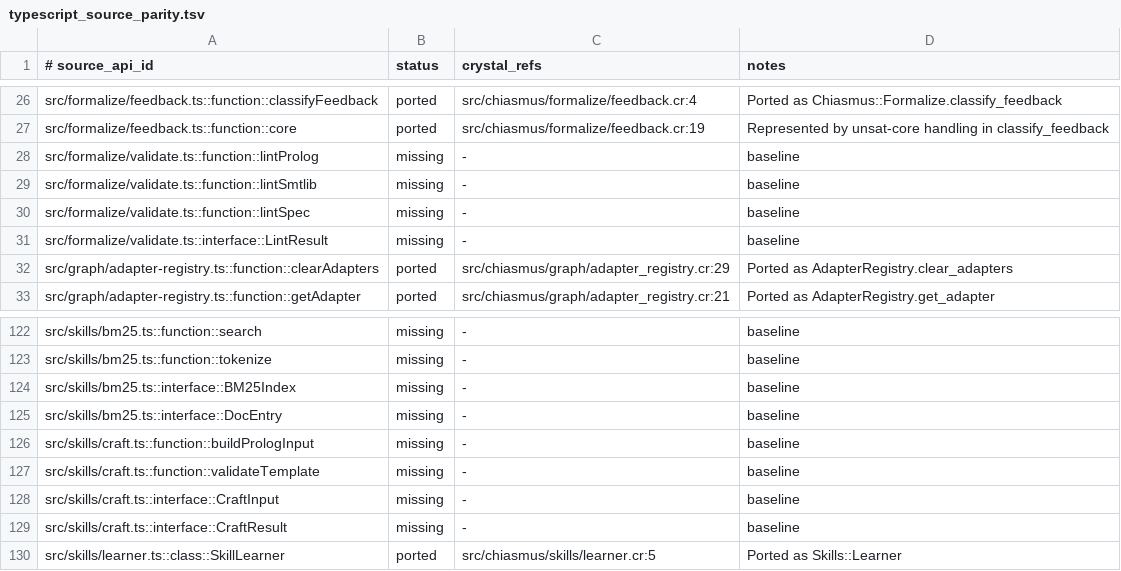
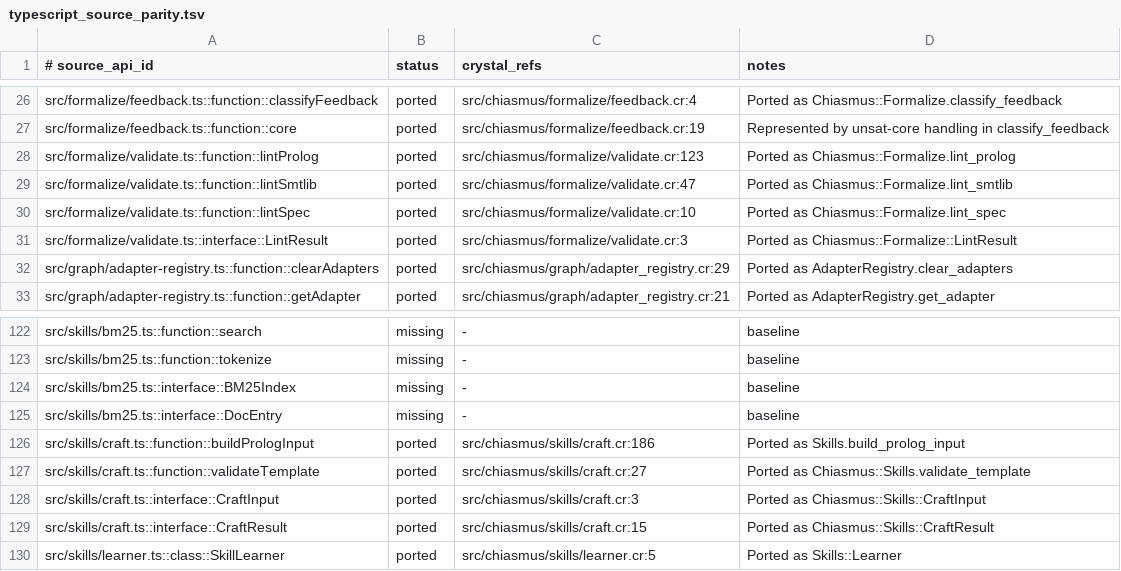
Before and after one commit to dsisnero/chiasmus.cr, a TSV file: plans/inventory/typescript_source_parity.tsv, drawn as a sheet; only a part is shown, gaps mark what is left out.

```diff
--- a/plans/inventory/typescript_source_parity.tsv
+++ b/plans/inventory/typescript_source_parity.tsv
@@ -27,6 +27,6 @@ src/formalize/feedback.ts::function::classifyFeedback	ported	src/chiasmus/formal
 src/formalize/feedback.ts::function::core	ported	src/chiasmus/formalize/feedback.cr:19	Represented by unsat-core handling in classify_feedback
-src/formalize/validate.ts::function::lintProlog	missing	-	baseline
-src/formalize/validate.ts::function::lintSmtlib	missing	-	baseline
-src/formalize/validate.ts::function::lintSpec	missing	-	baseline
-src/formalize/validate.ts::interface::LintResult	missing	-	baseline
+src/formalize/validate.ts::function::lintProlog	ported	src/chiasmus/formalize/validate.cr:123	Ported as Chiasmus::Formalize.lint_prolog
+src/formalize/validate.ts::function::lintSmtlib	ported	src/chiasmus/formalize/validate.cr:47	Ported as Chiasmus::Formalize.lint_smtlib
+src/formalize/validate.ts::function::lintSpec	ported	src/chiasmus/formalize/validate.cr:10	Ported as Chiasmus::Formalize.lint_spec
+src/formalize/validate.ts::interface::LintResult	ported	src/chiasmus/formalize/validate.cr:3	Ported as Chiasmus::Formalize::LintResult
 src/graph/adapter-registry.ts::function::clearAdapters	ported	src/chiasmus/graph/adapter_registry.cr:29	Ported as AdapterRegistry.clear_adapters
@@ -125,6 +125,6 @@ src/skills/bm25.ts::interface::BM25Index	missing	-	baseline
 src/skills/bm25.ts::interface::DocEntry	missing	-	baseline
-src/skills/craft.ts::function::buildPrologInput	missing	-	baseline
-src/skills/craft.ts::function::validateTemplate	missing	-	baseline
-src/skills/craft.ts::interface::CraftInput	missing	-	baseline
-src/skills/craft.ts::interface::CraftResult	missing	-	baseline
+src/skills/craft.ts::function::buildPrologInput	ported	src/chiasmus/skills/craft.cr:186	Ported as Skills.build_prolog_input
+src/skills/craft.ts::function::validateTemplate	ported	src/chiasmus/skills/craft.cr:27	Ported as Chiasmus::Skills.validate_template
+src/skills/craft.ts::interface::CraftInput	ported	src/chiasmus/skills/craft.cr:3	Ported as Chiasmus::Skills::CraftInput
+src/skills/craft.ts::interface::CraftResult	ported	src/chiasmus/skills/craft.cr:15	Ported as Chiasmus::Skills::CraftResult
 src/skills/learner.ts::class::SkillLearner	ported	src/chiasmus/skills/learner.cr:5	Ported as Skills::Learner
```
Also changed, not shown: plans/inventory/typescript_port_inventory.tsv, plans/inventory/typescript_test_parity.tsv, 12 other files.
